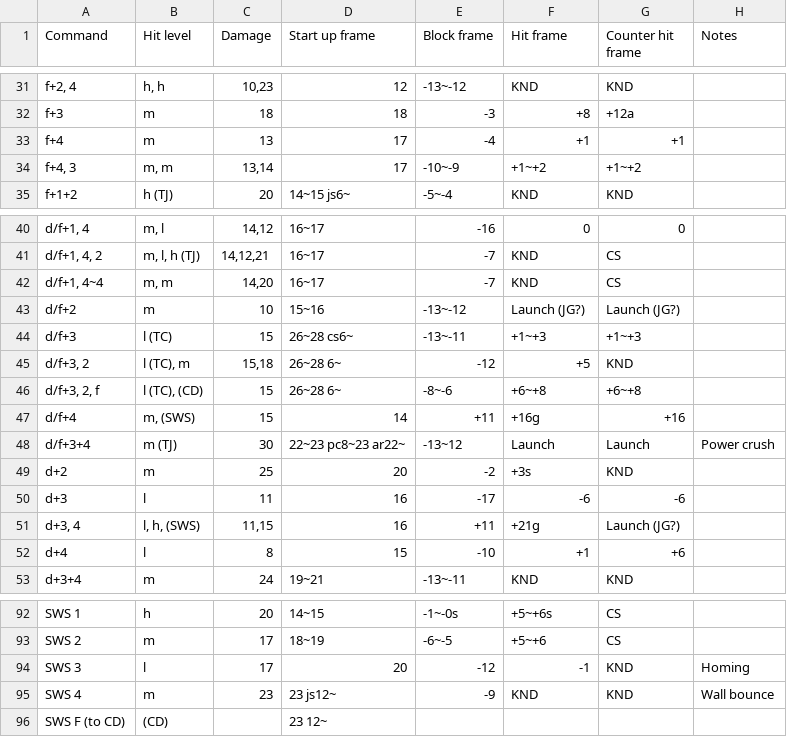
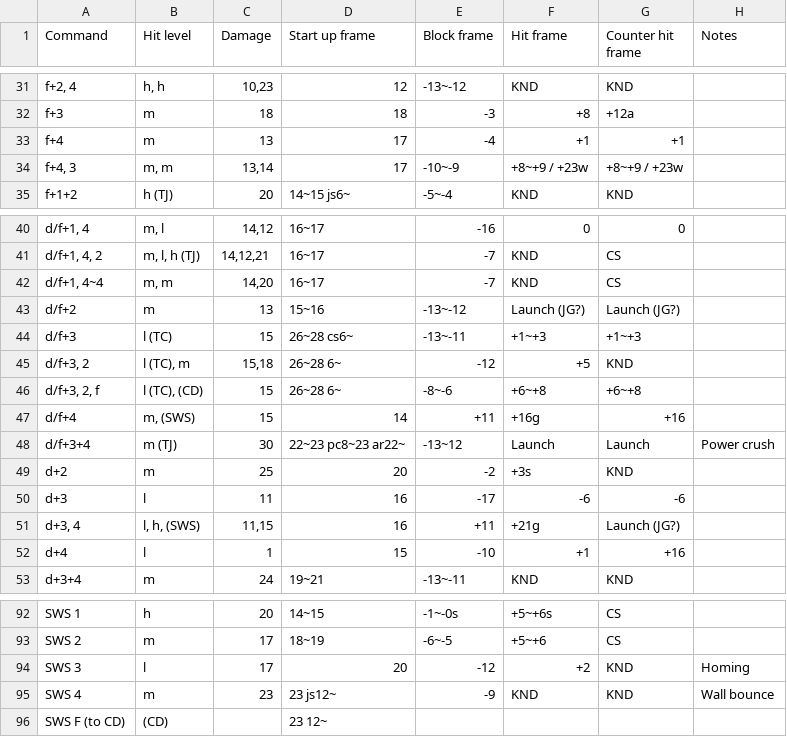
Before and after one commit to pbruvoll/rbnTekkenFrameData, a CSV file: frameData/T7/csv/Josie/Josie-special.csv, drawn as a sheet; only a part is shown, gaps mark what is left out.

Commit message:
Update Josie-special.csv

```diff
--- a/frameData/T7/csv/Josie/Josie-special.csv
+++ b/frameData/T7/csv/Josie/Josie-special.csv
@@ -33,3 +33,3 @@ f+3;m;18;18;-3;+8;+12a;
 f+4;m;13;17;-4;+1;+1;
-f+4, 3;m, m;13,14;17;-10~-9;+1~+2;+1~+2;
+f+4, 3;m, m;13,14;17;-10~-9;+8~+9 / +23w;+8~+9 / +23w;
 f+1+2;h (TJ);20;14~15 js6~;-5~-4;KND;KND;
@@ -42,3 +42,3 @@ d/f+1, 4, 2;m, l, h (TJ);14,12,21;16~17;-7;KND;CS;
 d/f+1, 4~4;m, m;14,20;16~17;-7;KND;CS;
-d/f+2;m;10;15~16;-13~-12;Launch (JG?);Launch (JG?);
+d/f+2;m;13;15~16;-13~-12;Launch (JG?);Launch (JG?);
 d/f+3;l (TC);15;26~28 cs6~;-13~-11;+1~+3;+1~+3;
@@ -51,3 +51,3 @@ d+3;l;11;16;-17;-6;-6;
 d+3, 4;l, h, (SWS);11,15;16;+11;+21g;Launch (JG?);
-d+4;l;8;15;-10;+1;+6;
+d+4;l;1;15;-10;+1;+16;
 d+3+4;m;24;19~21;-13~-11;KND;KND;
@@ -93,3 +93,3 @@ SWS 1;h;20;14~15;-1~-0s;+5~+6s;CS;
 SWS 2;m;17;18~19;-6~-5;+5~+6;CS;
-SWS 3;l;17;20;-12;-1;KND;Homing
+SWS 3;l;17;20;-12;+2;KND;Homing
 SWS 4;m;23;23 js12~;-9;KND;KND;Wall bounce
```
